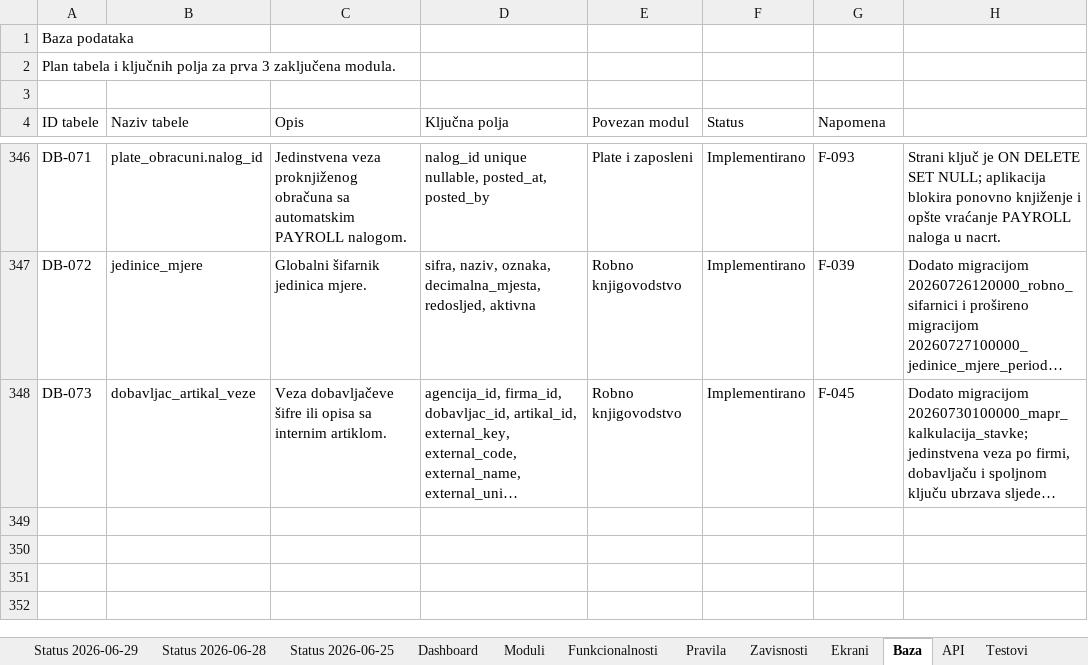
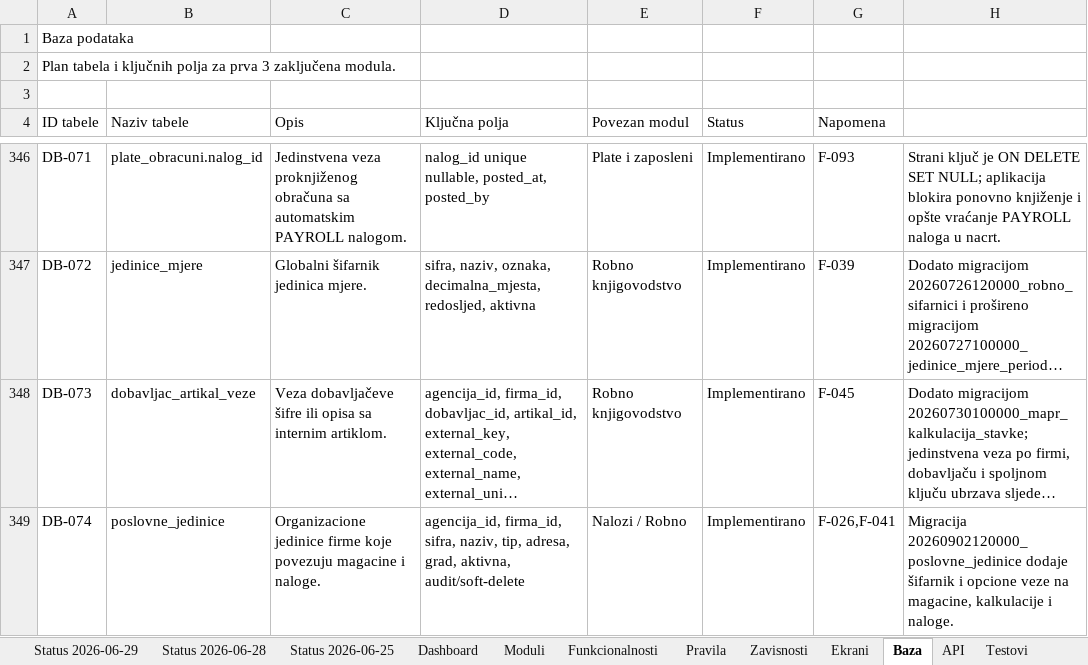
Before and after one commit to zeljkobar/knjigovodstvoonline, an Excel workbook: zadaci/Planer_Racunovodstveni_Program_AZURIRAN_M1-M3.xlsx, sheet Baza, drawn as a sheet; only a part is shown, gaps mark what is left out; long unchanged cells end in …; values as stored, in another font and other column widths than the file's, no borders; the diff names each change by its address in the sheet, - before the commit and + after, or states it on an @@ line.

```diff
--- a/zadaci/Planer_Racunovodstveni_Program_AZURIRAN_M1-M3.xlsx (sheet Baza)
+++ b/zadaci/Planer_Racunovodstveni_Program_AZURIRAN_M1-M3.xlsx (sheet Baza)
+row 349: DB-074 | poslovne_jedinice | Organizacione jedinice firme koje povezuju magacine i naloge. | agencija_id, firma_id, sifra, naziv, tip, adresa, grad, aktivna, audit/soft-delete | Nalozi / Robno | Implementirano | F-026,F-041 | Migracija 20260902120000_poslovne_jedinice dodaje šifarnik i opcione veze na magacine, kalkulacije i naloge.
```
Also changed, not shown: sheet Funkcionalnosti, other sheet tabs, 50 other files.
